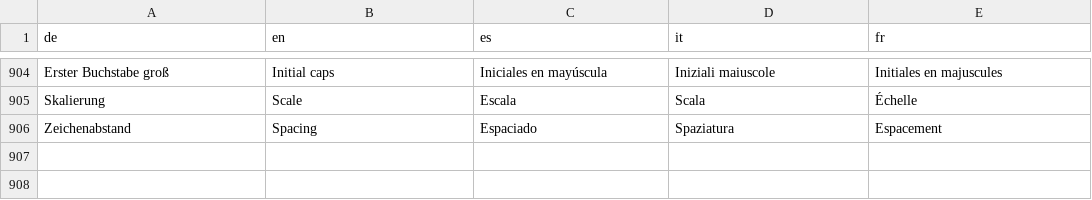
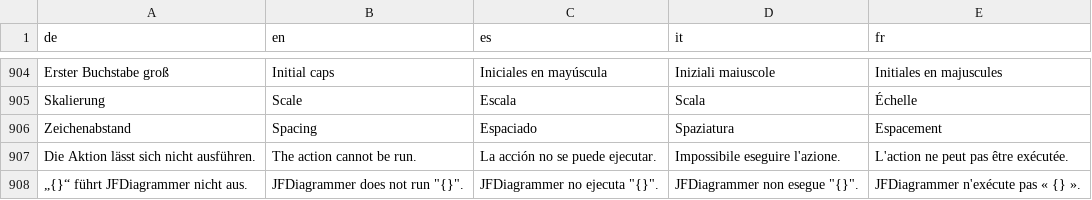
Before and after one commit to JFLibrary/JFLib, a TSV file: apps/JFDiagrammer/locales/ui.tsv, drawn as a sheet; only a part is shown, gaps mark what is left out; the diff names each change by its address in the sheet, - before the commit and + after, or states it on an @@ line.

```diff
--- a/apps/JFDiagrammer/locales/ui.tsv
+++ b/apps/JFDiagrammer/locales/ui.tsv
+row 907: Die Aktion lässt sich nicht ausführen. | The action cannot be run. | La acción no se puede ejecutar. | Impossibile eseguire l'azione. | L'action ne peut pas être exécutée.
+row 908: „{}“ führt JFDiagrammer nicht aus. | JFDiagrammer does not run "{}". | JFDiagrammer no ejecuta "{}". | JFDiagrammer non esegue "{}". | JFDiagrammer n'exécute pas « {} ».
```
Also changed, not shown: 4 other files.
